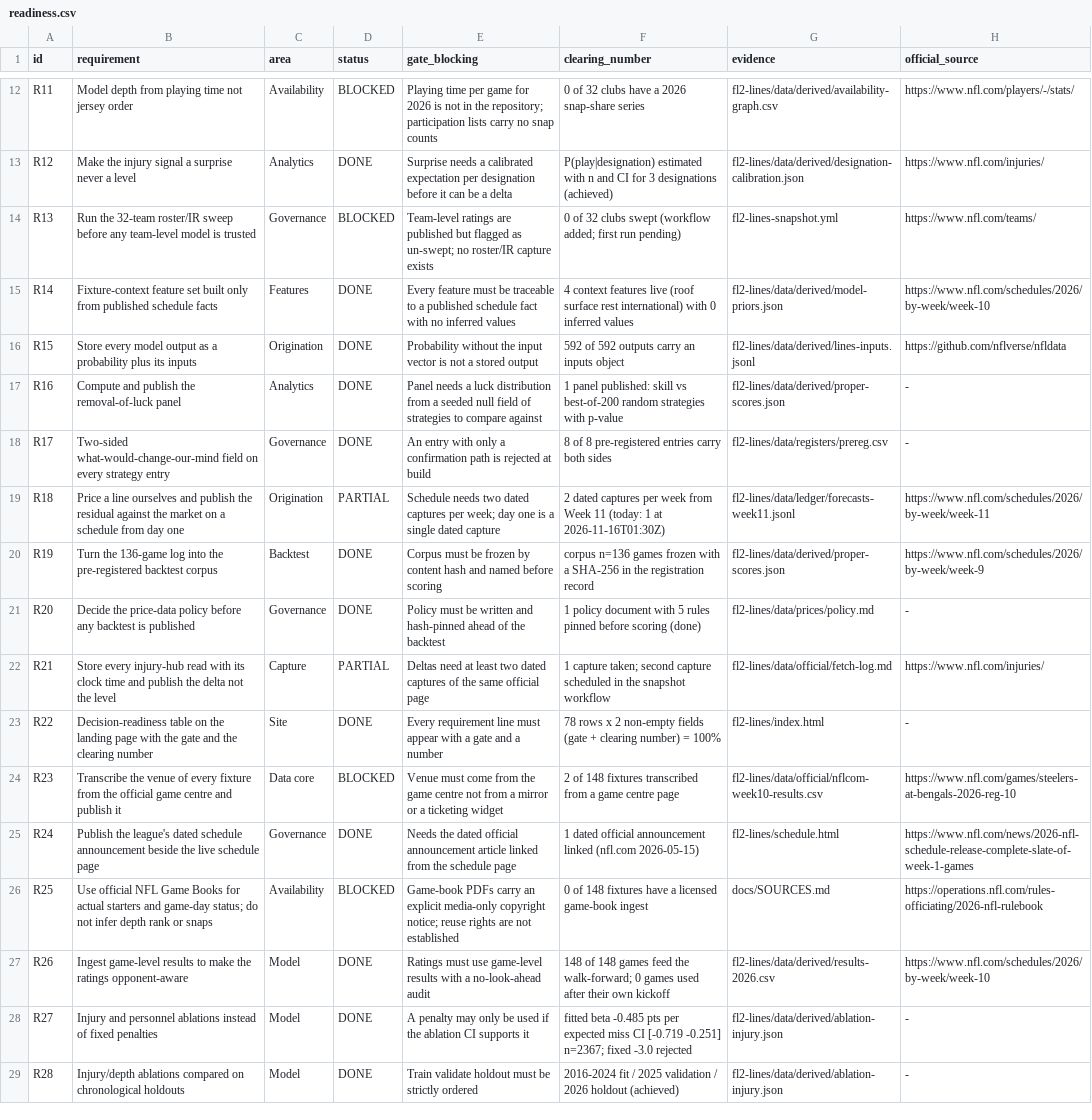
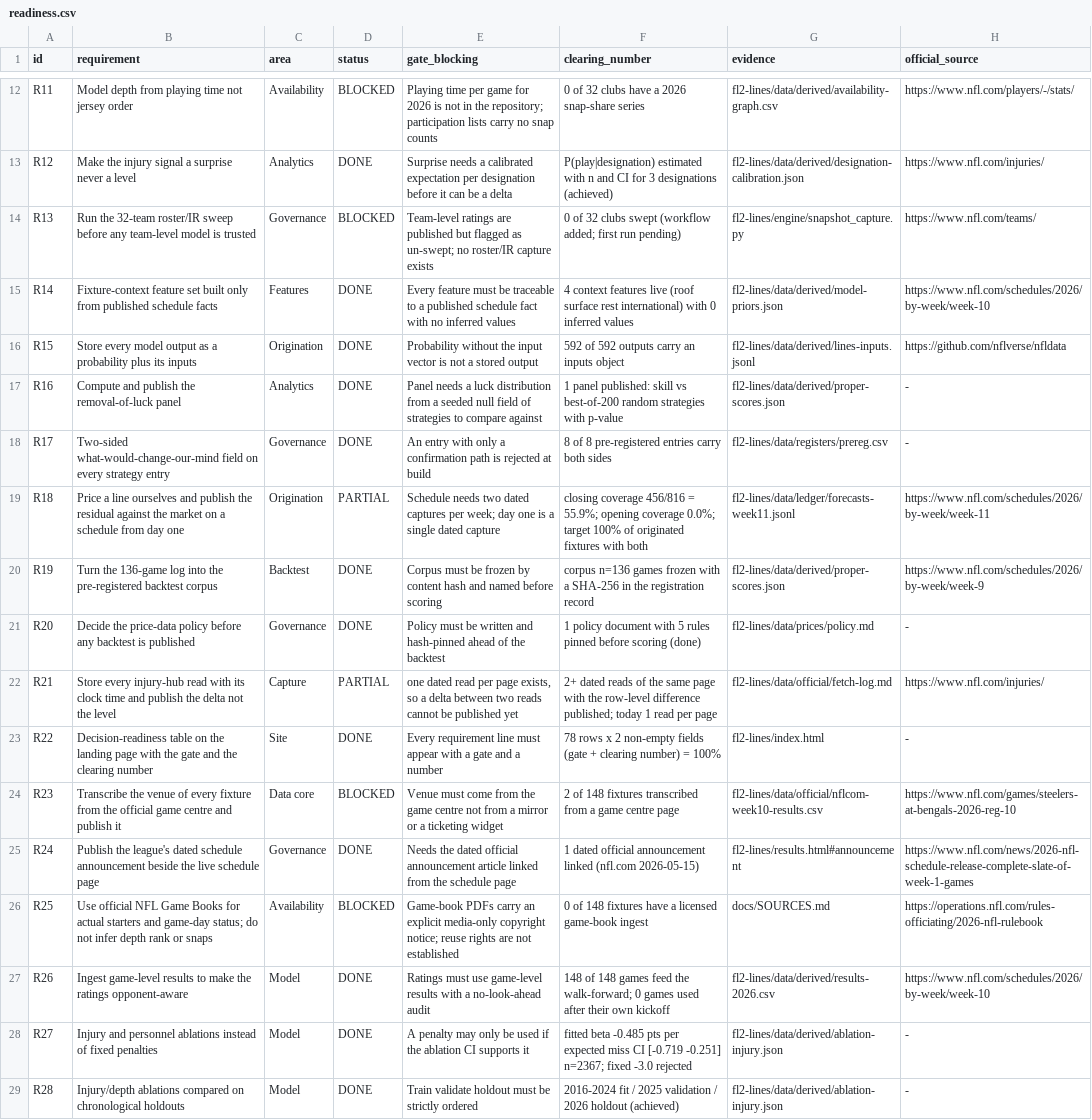
Before and after one commit to sassnarep3-star/FL2, a CSV file: fl2-lines/data/registers/readiness.csv, drawn as a sheet; only a part is shown, gaps mark what is left out; the diff covers the shown part only.

Commit message:
fl2-lines: published section (16 pages), capture/audit tooling, CI checks, flags and sources registers
Co-authored-by: arena-agent <297053741+arena-agent@users.noreply.github.com>

```diff
--- a/fl2-lines/data/registers/readiness.csv
+++ b/fl2-lines/data/registers/readiness.csv
@@ -13,3 +13,3 @@ R11,Model depth from playing time not jersey order,Availability,BLOCKED,Playing
 R12,Make the injury signal a surprise never a level,Analytics,DONE,Surprise needs a calibrated expectation per designation before it can be a delta,P(play|designation) estimated with n and CI for 3 designations (achieved),fl2-lines/data/derived/designation-calibration.json,https://www.nfl.com/injuries/
-R13,Run the 32-team roster/IR sweep before any team-level model is trusted,Governance,BLOCKED,Team-level ratings are published but flagged as un-swept; no roster/IR capture exists,0 of 32 clubs swept (workflow added; first run pending),fl2-lines-snapshot.yml,https://www.nfl.com/teams/
+R13,Run the 32-team roster/IR sweep before any team-level model is trusted,Governance,BLOCKED,Team-level ratings are published but flagged as un-swept; no roster/IR capture exists,0 of 32 clubs swept (workflow added; first run pending),fl2-lines/engine/snapshot_capture.py,https://www.nfl.com/teams/
 R14,Fixture-context feature set built only from published schedule facts,Features,DONE,Every feature must be traceable to a published schedule fact with no inferred values,4 context features live (roof surface rest international) with 0 inferred values,fl2-lines/data/derived/model-priors.json,https://www.nfl.com/schedules/2026/by-week/week-10
@@ -18,9 +18,9 @@ R16,Compute and publish the removal-of-luck panel,Analytics,DONE,Panel needs a l
 R17,Two-sided what-would-change-our-mind field on every strategy entry,Governance,DONE,An entry with only a confirmation path is rejected at build,8 of 8 pre-registered entries carry both sides,fl2-lines/data/registers/prereg.csv,-
-R18,Price a line ourselves and publish the residual against the market on a schedule from day one,Origination,PARTIAL,Schedule needs two dated captures per week; day one is a single dated capture,2 dated captures per week from Week 11 (today: 1 at 2026-11-16T01:30Z),fl2-lines/data/ledger/forecasts-week11.jsonl,https://www.nfl.com/schedules/2026/by-week/week-11
+R18,Price a line ourselves and publish the residual against the market on a schedule from day one,Origination,PARTIAL,Schedule needs two dated captures per week; day one is a single dated capture,closing coverage 456/816 = 55.9%; opening coverage 0.0%; target 100% of originated fixtures with both,fl2-lines/data/ledger/forecasts-week11.jsonl,https://www.nfl.com/schedules/2026/by-week/week-11
 R19,Turn the 136-game log into the pre-registered backtest corpus,Backtest,DONE,Corpus must be frozen by content hash and named before scoring,corpus n=136 games frozen with a SHA-256 in the registration record,fl2-lines/data/derived/proper-scores.json,https://www.nfl.com/schedules/2026/by-week/week-9
 R20,Decide the price-data policy before any backtest is published,Governance,DONE,Policy must be written and hash-pinned ahead of the backtest,1 policy document with 5 rules pinned before scoring (done),fl2-lines/data/prices/policy.md,-
-R21,Store every injury-hub read with its clock time and publish the delta not the level,Capture,PARTIAL,Deltas need at least two dated captures of the same official page,1 capture taken; second capture scheduled in the snapshot workflow,fl2-lines/data/official/fetch-log.md,https://www.nfl.com/injuries/
+R21,Store every injury-hub read with its clock time and publish the delta not the level,Capture,PARTIAL,"one dated read per page exists, so a delta between two reads cannot be published yet",2+ dated reads of the same page with the row-level difference published; today 1 read per page,fl2-lines/data/official/fetch-log.md,https://www.nfl.com/injuries/
 R22,Decision-readiness table on the landing page with the gate and the clearing number,Site,DONE,Every requirement line must appear with a gate and a number,78 rows x 2 non-empty fields (gate + clearing number) = 100%,fl2-lines/index.html,-
 R23,Transcribe the venue of every fixture from the official game centre and publish it,Data core,BLOCKED,Venue must come from the game centre not from a mirror or a ticketing widget,2 of 148 fixtures transcribed from a game centre page,fl2-lines/data/official/nflcom-week10-results.csv,https://www.nfl.com/games/steelers-at-bengals-2026-reg-10
-R24,Publish the league's dated schedule announcement beside the live schedule page,Governance,DONE,Needs the dated official announcement article linked from the schedule page,1 dated official announcement linked (nfl.com 2026-05-15),fl2-lines/schedule.html,https://www.nfl.com/news/2026-nfl-schedule-release-complete-slate-of-week-1-games
+R24,Publish the league's dated schedule announcement beside the live schedule page,Governance,DONE,Needs the dated official announcement article linked from the schedule page,1 dated official announcement linked (nfl.com 2026-05-15),fl2-lines/results.html#announcement,https://www.nfl.com/news/2026-nfl-schedule-release-complete-slate-of-week-1-games
 R25,Use official NFL Game Books for actual starters and game-day status; do not infer depth rank or snaps,Availability,BLOCKED,Game-book PDFs carry an explicit media-only copyright notice; reuse rights are not established,0 of 148 fixtures have a licensed game-book ingest,docs/SOURCES.md,https://operations.nfl.com/rules-officiating/2026-nfl-rulebook
```
Also changed, not shown: 35 edited cells elsewhere in this file, fl2-lines/data/derived/lines-2026.csv, 38 other files.
